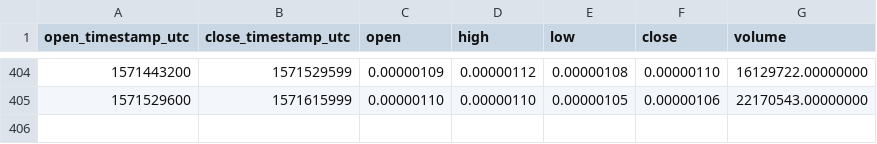
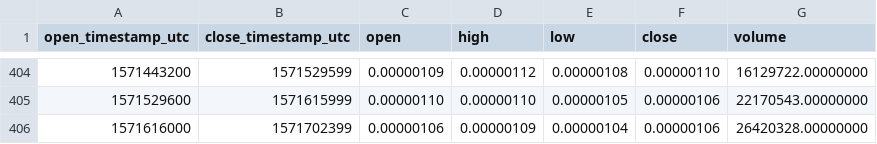
Before and after one commit to cryptobigbro/binance-GOBTC, a CSV file: binance-GOBTC-1d.csv, drawn as a sheet; only a part is shown, gaps mark what is left out.

```diff
--- a/binance-GOBTC-1d.csv
+++ b/binance-GOBTC-1d.csv
@@ -405 +405,2 @@ open_timestamp_utc,close_timestamp_utc,open,high,low,close,volume
 1571529600,1571615999,0.00000110,0.00000110,0.00000105,0.00000106,22170543.00000000
+1571616000,1571702399,0.00000106,0.00000109,0.00000104,0.00000106,26420328.00000000
```
Also changed, not shown: binance-GOBTC-1h.csv.
